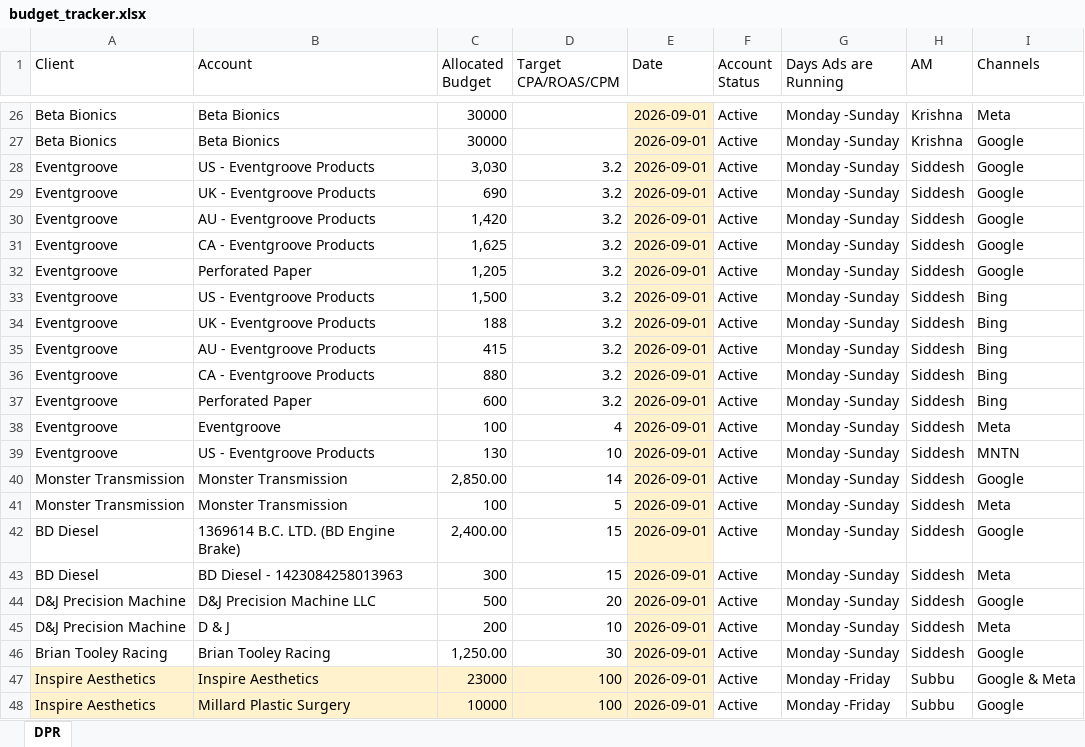
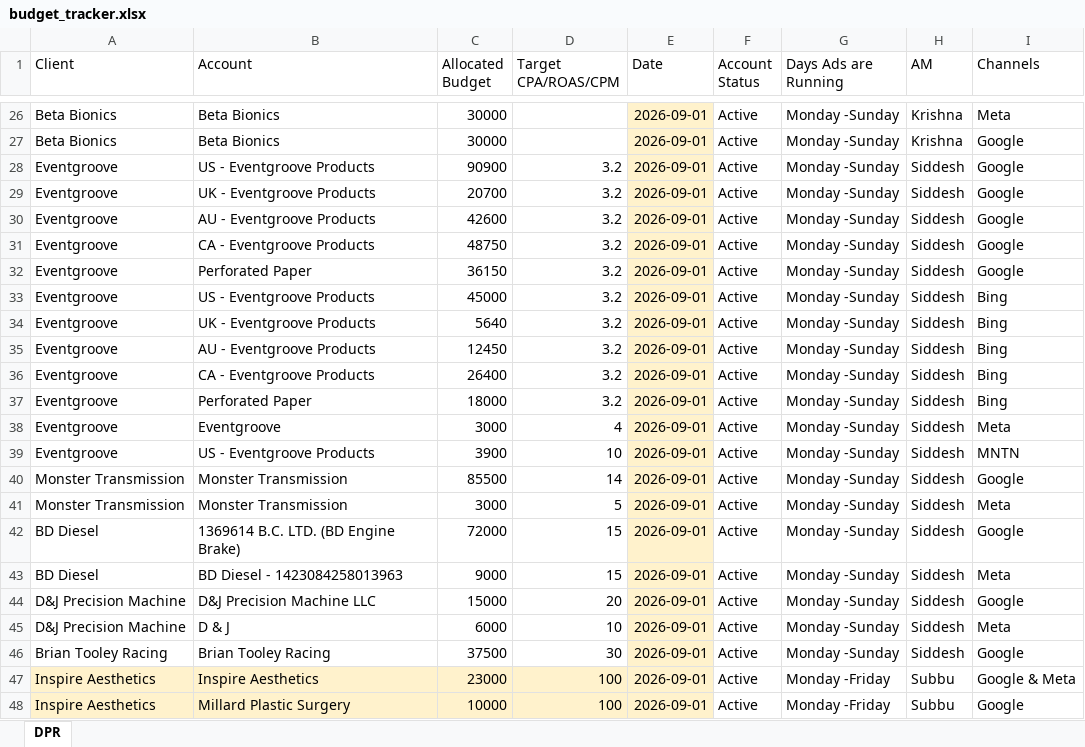
Before and after one commit to ai-positon2/Agent_Holmes, an Excel workbook: raw/budget_tracker.xlsx, sheet DPR, drawn as a sheet; only a part is shown, gaps mark what is left out; values as stored, in another font and other column widths than the file's, no borders; charts and pictures not drawn; the diff names each change by its address in the sheet, - before the commit and + after, or states it on an @@ line.

```diff
--- a/raw/budget_tracker.xlsx (sheet DPR)
+++ b/raw/budget_tracker.xlsx (sheet DPR)
-C28 (Allocated Budget): 3,030
+C28 (Allocated Budget): 90900
-C29 (Allocated Budget): 690
+C29 (Allocated Budget): 20700
-C30 (Allocated Budget): 1,420
+C30 (Allocated Budget): 42600
-C31 (Allocated Budget): 1,625
+C31 (Allocated Budget): 48750
-C32 (Allocated Budget): 1,205
+C32 (Allocated Budget): 36150
-C33 (Allocated Budget): 1,500
+C33 (Allocated Budget): 45000
-C34 (Allocated Budget): 188
+C34 (Allocated Budget): 5640
-C35 (Allocated Budget): 415
+C35 (Allocated Budget): 12450
-C36 (Allocated Budget): 880
+C36 (Allocated Budget): 26400
-C37 (Allocated Budget): 600
+C37 (Allocated Budget): 18000
-C38 (Allocated Budget): 100
+C38 (Allocated Budget): 3000
-C39 (Allocated Budget): 130
+C39 (Allocated Budget): 3900
-C40 (Allocated Budget): 2,850.00
+C40 (Allocated Budget): 85500
-C41 (Allocated Budget): 100
+C41 (Allocated Budget): 3000
-C42 (Allocated Budget): 2,400.00
+C42 (Allocated Budget): 72000
-C43 (Allocated Budget): 300
+C43 (Allocated Budget): 9000
-C44 (Allocated Budget): 500
+C44 (Allocated Budget): 15000
-C45 (Allocated Budget): 200
+C45 (Allocated Budget): 6000
-C46 (Allocated Budget): 1,250.00
+C46 (Allocated Budget): 37500
```
Also changed, not shown: 27 other files.
